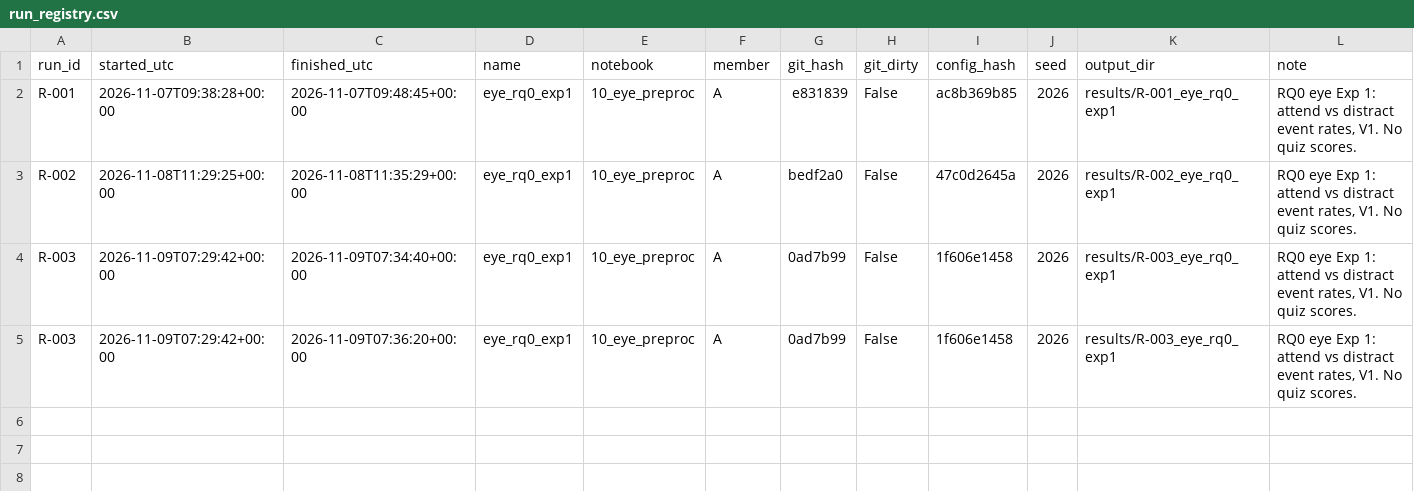
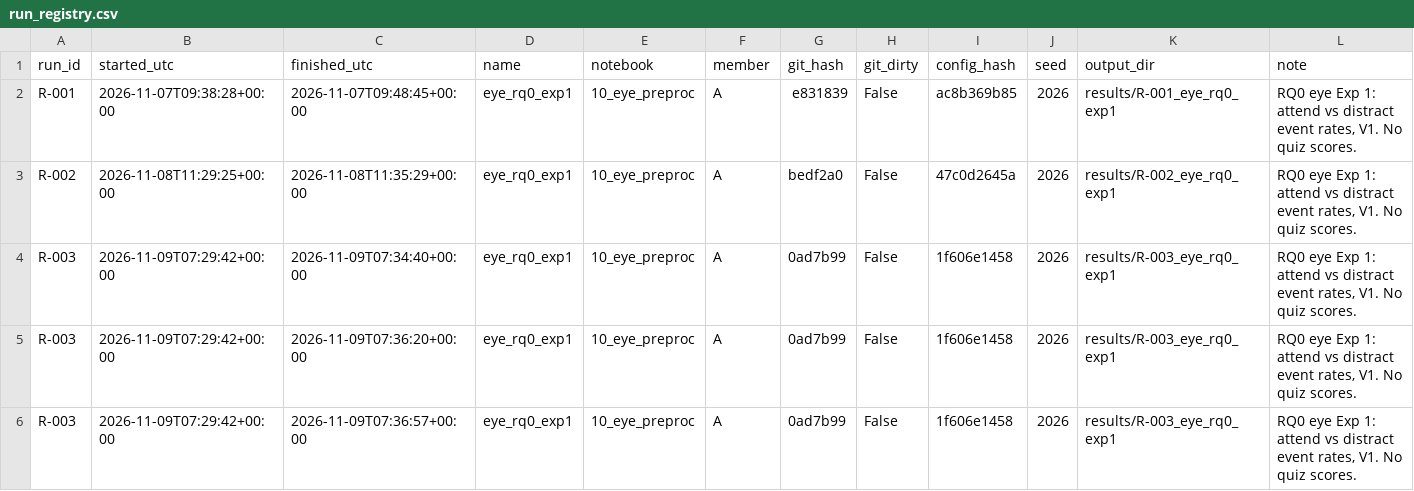
Before and after one commit to pbhatt0022/bbbd_mml, a CSV file: docs/run_registry.csv, drawn as a sheet.

Commit message:
R-003: RQ0 eye Exp 1, attend vs distract

```diff
--- a/docs/run_registry.csv
+++ b/docs/run_registry.csv
@@ -5 +5,2 @@ R-003,2026-11-09T07:29:42+00:00,2026-11-09T07:34:40+00:00,eye_rq0_exp1,10_eye_pr
 R-003,2026-11-09T07:29:42+00:00,2026-11-09T07:36:20+00:00,eye_rq0_exp1,10_eye_preproc,A,0ad7b99,False,1f606e1458,2026,results/R-003_eye_rq0_exp1,"RQ0 eye Exp 1: attend vs distract event rates, V1. No quiz scores."
+R-003,2026-11-09T07:29:42+00:00,2026-11-09T07:36:57+00:00,eye_rq0_exp1,10_eye_preproc,A,0ad7b99,False,1f606e1458,2026,results/R-003_eye_rq0_exp1,"RQ0 eye Exp 1: attend vs distract event rates, V1. No quiz scores."
```
